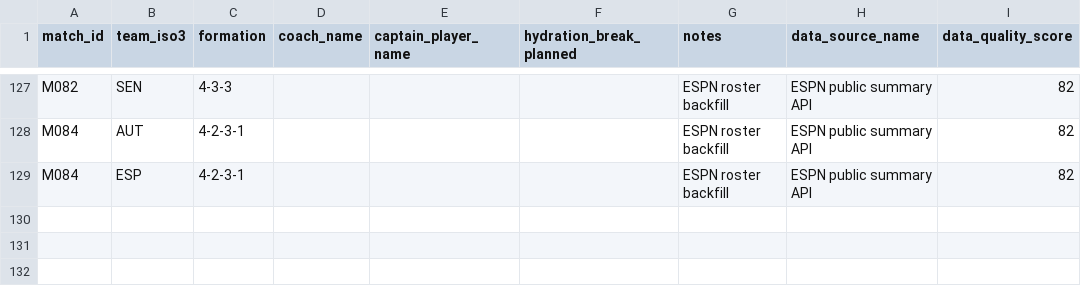
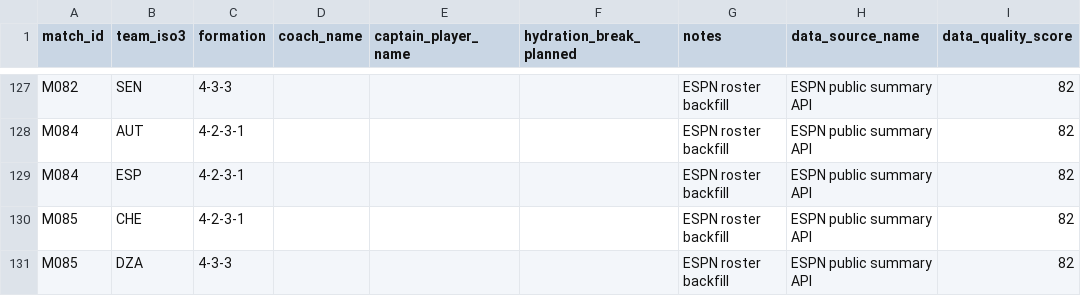
Before and after one commit to sgoersdorf-design/the-weather-cup-2026, a CSV file: data/match_team_sheets.csv, drawn as a sheet; only a part is shown, gaps mark what is left out; the diff names each change by its address in the sheet, - before the commit and + after, or states it on an @@ line.

```diff
--- a/data/match_team_sheets.csv
+++ b/data/match_team_sheets.csv
+row 130: M085 | CHE | 4-2-3-1 |  |  |  | ESPN roster backfill | ESPN public summary API | 82
+row 131: M085 | DZA | 4-3-3 |  |  |  | ESPN roster backfill | ESPN public summary API | 82
```
Also changed, not shown: data/match_events.csv, data/match_player_appearances.csv, 5 other files.
